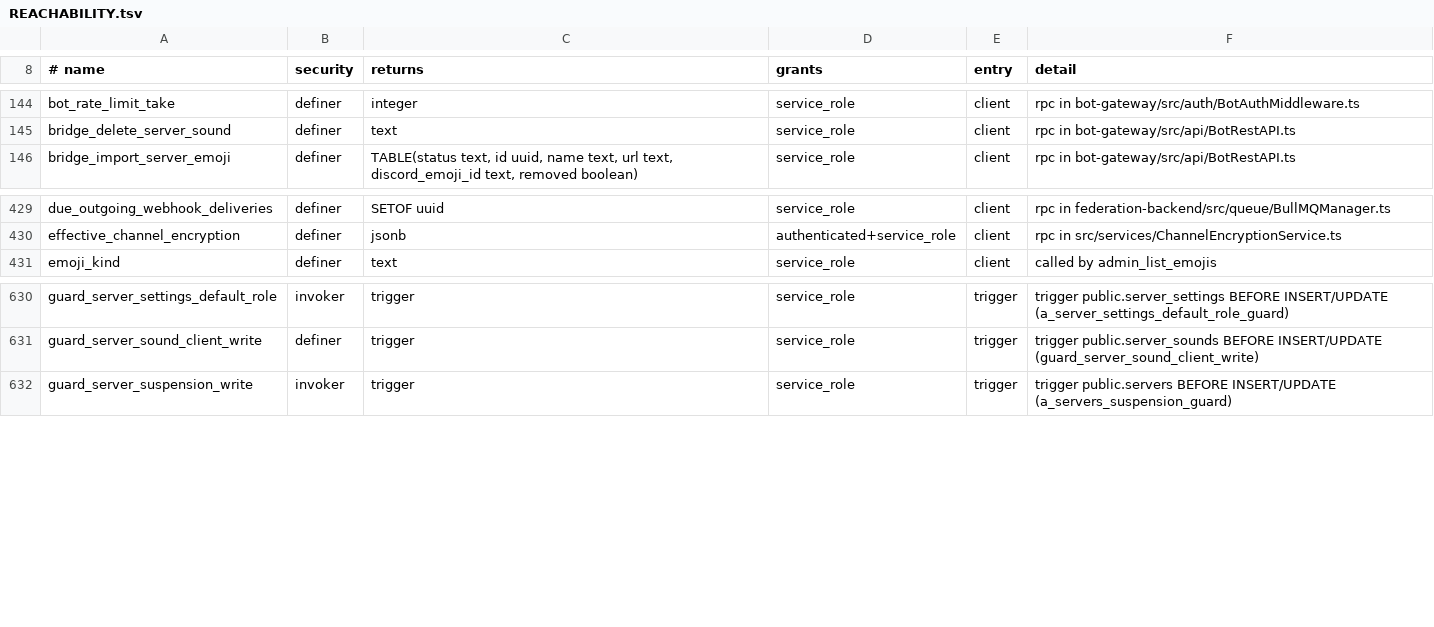
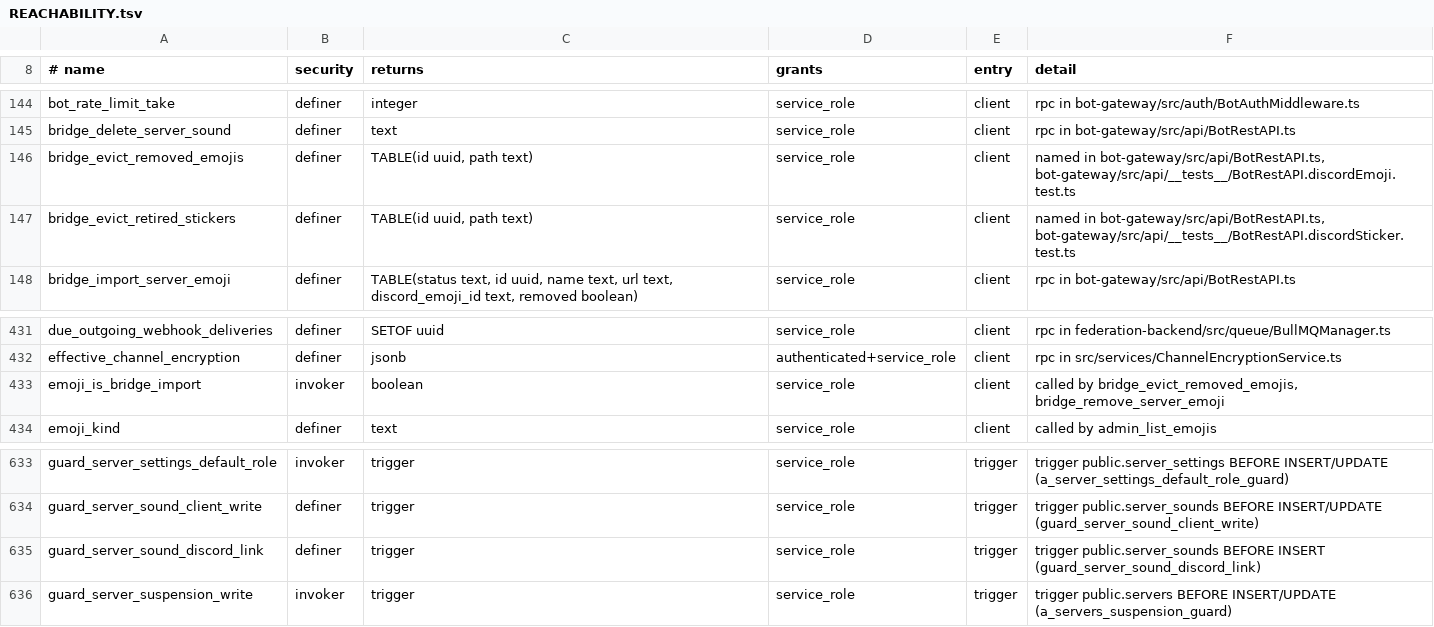
Before and after one commit to y4my4my4m/harmony, a TSV file: db_schema/REACHABILITY.tsv, drawn as a sheet; only a part is shown, gaps mark what is left out.

Commit message:
Batch 1.9.7: the bridge bot removes only what it imported; emoji import race
On top of #191, #196 and #198. Migration 20261112500001, pgTAP 279.

The bot deletes, removes and retires only rows it imported. A member's sound,
emoji (also one linked by name) or sticker answers 403 SOUND_NOT_LINKED,
EMOJI_NOT_LINKED or STICKER_NOT_LINKED. A client insert cannot set
server_sounds.discord_sound_id. The bot restores only emoji it removed
(emojis.bridge_removed_at = deleted_at); one a person removed answers 403
EMOJI_REMOVED. A bridge removal deletes the emoji's favorites.

Two overlapping imports of one new Discord emoji: the second raised 23505 after
waiting on the lock, and the gateway then deleted the image at the path both
had stored, which the first import's row uses. The import reads the Discord id
again under the lock and answers existing; the gateway removes the image after
a failed import only when no row of that Discord emoji exists. Name and cap are
checked before the image is asked for.

A server keeps the 500 emoji and 60 stickers the bridge removed last; older
rows are deleted, files first. The gateway asks the sound and sticker caps
before it fetches a new file. The emoji and sticker lists are read by id
keyset to the end instead of one request cut at db-max-rows, and carry
imported and restorable for emoji. sound_* audit rows carry the server id.
Sound name and emoji length are counted in characters. READY and
GET /users/@me carry capabilities.

Tests: gateway unit, pgTAP 279 (269 fixtures marked bridge-removed), the DB
contract suite runs the race with two sessions, journey bridge-sync-guards.

```diff
--- a/db_schema/REACHABILITY.tsv
+++ b/db_schema/REACHABILITY.tsv
@@ -145,2 +145,4 @@ bot_rate_limit_take	definer	integer	service_role	client	rpc in bot-gateway/src/a
 bridge_delete_server_sound	definer	text	service_role	client	rpc in bot-gateway/src/api/BotRestAPI.ts
+bridge_evict_removed_emojis	definer	TABLE(id uuid, path text)	service_role	client	named in bot-gateway/src/api/BotRestAPI.ts, bot-gateway/src/api/__tests__/BotRestAPI.discordEmoji.test.ts
+bridge_evict_retired_stickers	definer	TABLE(id uuid, path text)	service_role	client	named in bot-gateway/src/api/BotRestAPI.ts, bot-gateway/src/api/__tests__/BotRestAPI.discordSticker.test.ts
 bridge_import_server_emoji	definer	TABLE(status text, id uuid, name text, url text, discord_emoji_id text, removed boolean)	service_role	client	rpc in bot-gateway/src/api/BotRestAPI.ts
@@ -430,2 +432,3 @@ due_outgoing_webhook_deliveries	definer	SETOF uuid	service_role	client	rpc in fe
 effective_channel_encryption	definer	jsonb	authenticated+service_role	client	rpc in src/services/ChannelEncryptionService.ts
+emoji_is_bridge_import	invoker	boolean	service_role	client	called by bridge_evict_removed_emojis, bridge_remove_server_emoji
 emoji_kind	definer	text	service_role	client	called by admin_list_emojis
@@ -631,2 +634,3 @@ guard_server_settings_default_role	invoker	trigger	service_role	trigger	trigger
 guard_server_sound_client_write	definer	trigger	service_role	trigger	trigger public.server_sounds BEFORE INSERT/UPDATE (guard_server_sound_client_write)
+guard_server_sound_discord_link	definer	trigger	service_role	trigger	trigger public.server_sounds BEFORE INSERT (guard_server_sound_discord_link)
 guard_server_suspension_write	invoker	trigger	service_role	trigger	trigger public.servers BEFORE INSERT/UPDATE (a_servers_suspension_guard)
```
Also changed, not shown: db_schema/SURFACE.tsv, 16 other files.
